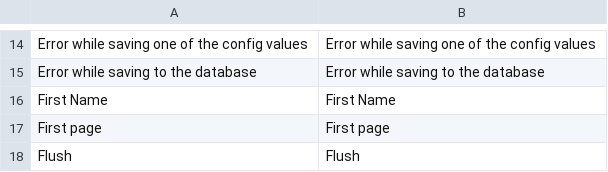
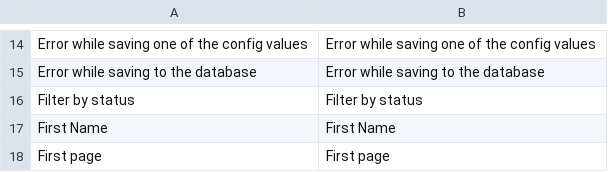
Before and after one commit to gabipatru/st, a CSV file: _translations/en_EN/admin.csv, drawn as a sheet; only a part is shown, gaps mark what is left out; the shorter side is filled out with more unchanged rows; the diff names each change by its address in the sheet, - before the commit and + after, or states it on an @@ line.

Commit message:
Added grid filters to admin users

```diff
--- a/_translations/en_EN/admin.csv
+++ b/_translations/en_EN/admin.csv
+row 16: Filter by status | Filter by status
```
Also changed, not shown: _translations/ro_RO/admin.csv, 7 other files.
